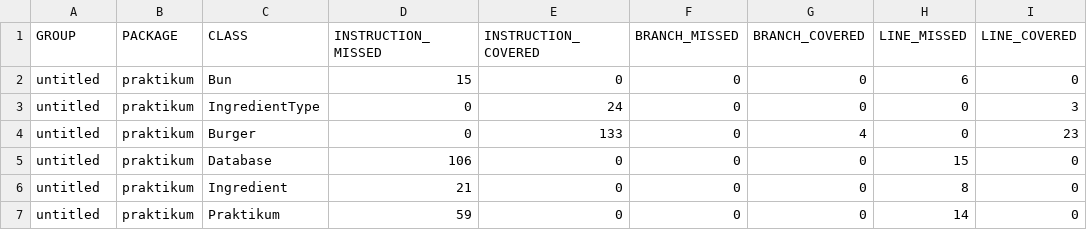
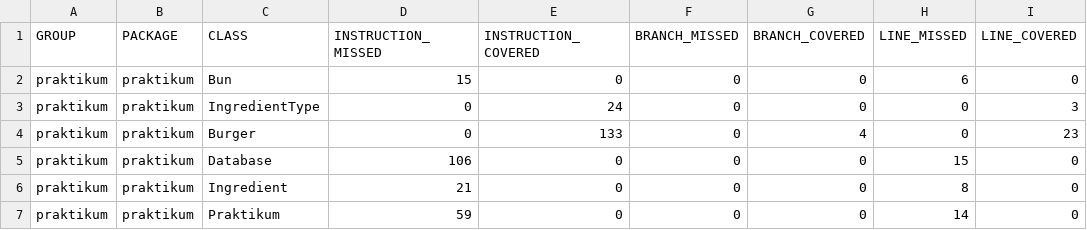
Before and after one commit to alexrnsh/Diplom_1, a CSV file: target/site/jacoco/jacoco.csv, drawn as a sheet; only a part is shown; the diff names each change by its address in the sheet, - before the commit and + after, or states it on an @@ line.

```diff
--- a/target/site/jacoco/jacoco.csv
+++ b/target/site/jacoco/jacoco.csv
-A2:A7 (GROUP): untitled
+A2:A7 (GROUP): praktikum
```
Also changed, not shown: 17 other files.
